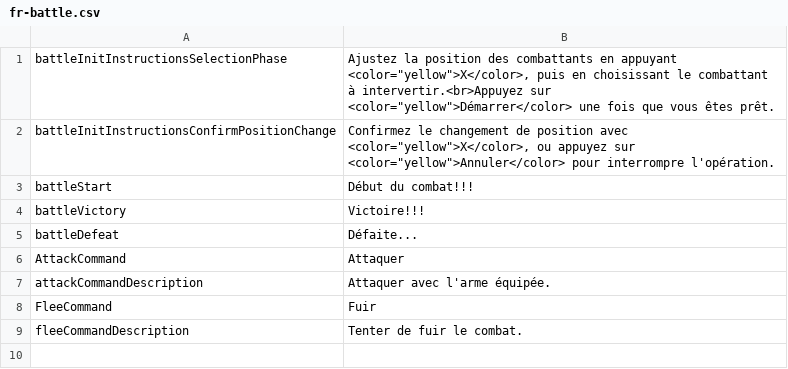
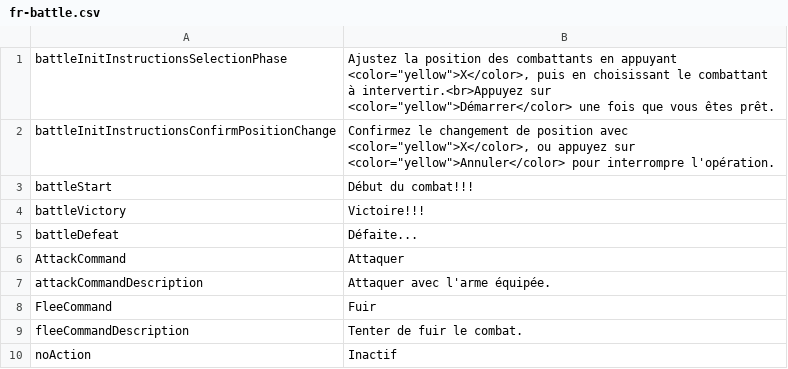
Before and after one commit to MaximeJoly96/LC_Unity, a CSV file: LC_Unity/Assets/Data/Languages/French/fr-battle.csv, drawn as a sheet; the diff names each change by its address in the sheet, - before the commit and + after, or states it on an @@ line.

```diff
--- a/LC_Unity/Assets/Data/Languages/French/fr-battle.csv
+++ b/LC_Unity/Assets/Data/Languages/French/fr-battle.csv
+row 10: noAction | Inactif
```
Also changed, not shown: LC_Unity/Assets/Data/Languages/English/en-battle.csv, 10 other files.
